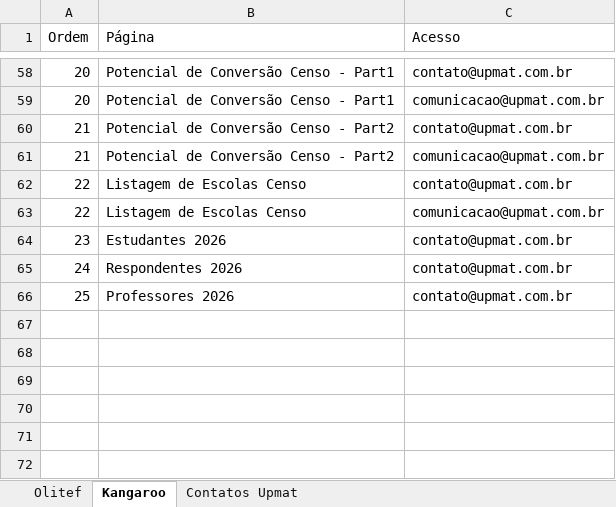
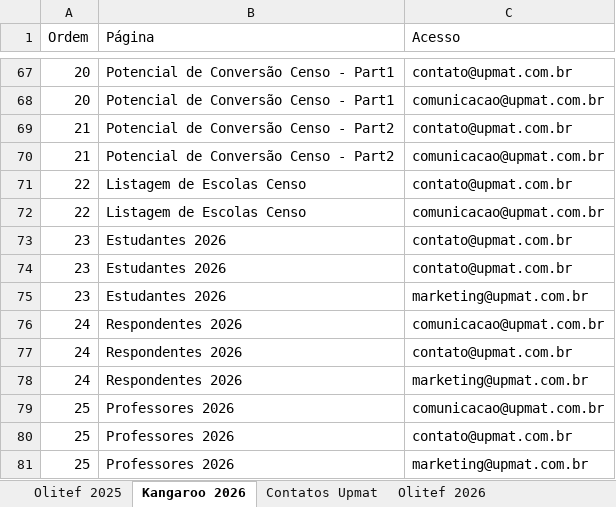
Before and after one commit to dansilverr/Dash-Upmat, an Excel workbook: Bases/Navegacao_Menu.xlsx, sheet Kangaroo 2026, drawn as a sheet; only a part is shown, gaps mark what is left out; values as stored, in another font and other column widths than the file's, no borders; the diff covers the shown part only; the diff names each change by its address in the sheet, - before the commit and + after, or states it on an @@ line.

```diff
--- a/Bases/Navegacao_Menu.xlsx (sheet Kangaroo 2026)
+++ b/Bases/Navegacao_Menu.xlsx (sheet Kangaroo 2026)
-sheet tab: Olitef
+sheet tab: Olitef 2025
-sheet tab: Kangaroo
+sheet tab: Kangaroo 2026
+sheet tab: Olitef 2026
+row 74: 23 | Estudantes 2026 | contato@upmat.com.br
+row 75: 23 | Estudantes 2026 | marketing@upmat.com.br
+row 76: 24 | Respondentes 2026 | comunicacao@upmat.com.br
+row 78: 24 | Respondentes 2026 | marketing@upmat.com.br
+row 79: 25 | Professores 2026 | comunicacao@upmat.com.br
+row 81: 25 | Professores 2026 | marketing@upmat.com.br
```
Also changed, not shown: 9 added rows elsewhere in this sheet, 5 other files.
